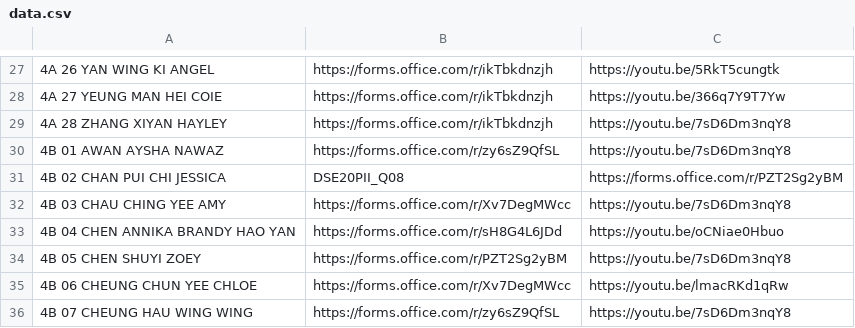
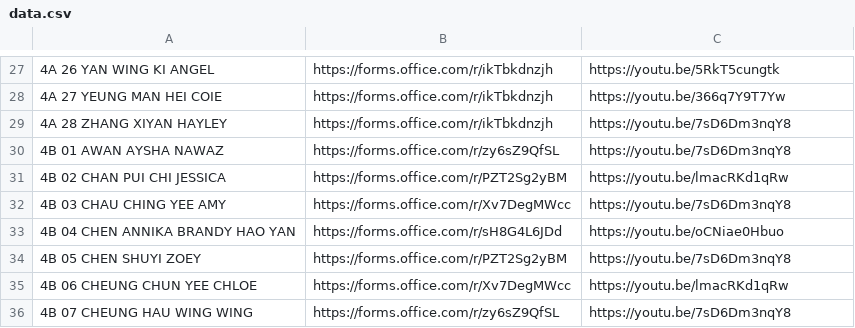
Before and after one commit to htcskhtc/F4QuestionLink, a CSV file: data.csv, drawn as a sheet; only a part is shown, gaps mark what is left out; the diff names each change by its address in the sheet, - before the commit and + after, or states it on an @@ line.

Commit message:
Add files via upload

```diff
--- a/data.csv
+++ b/data.csv
-B31: DSE20PII_Q08
+B31: https://forms.office.com/r/PZT2Sg2yBM
-C31: https://forms.office.com/r/PZT2Sg2yBM
+C31: https://youtu.be/lmacRKd1qRw
```
